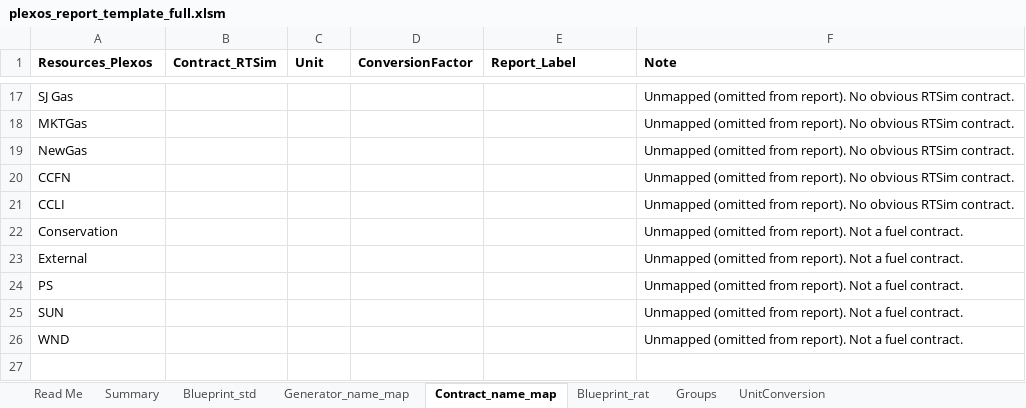
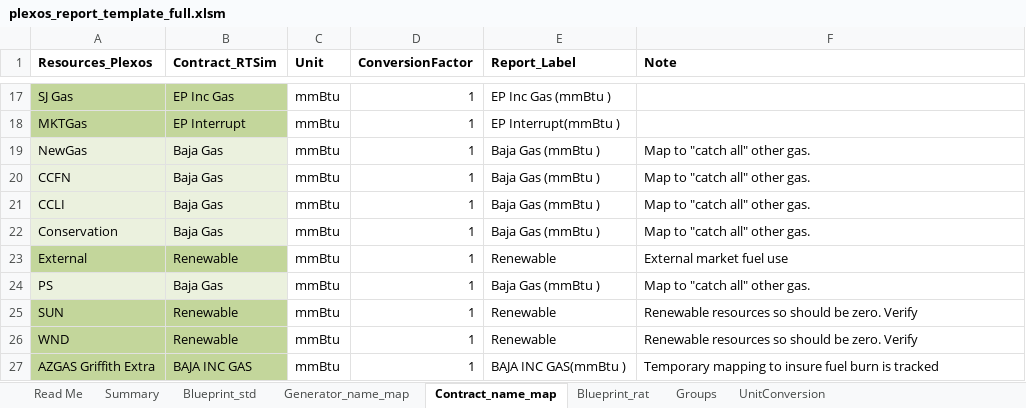
Before and after one commit to pecenak21/Plexos_to_reporting, an Excel workbook: template/plexos_report_template_full.xlsm, sheet Contract_name_map, drawn as a sheet; only a part is shown, gaps mark what is left out; values as stored, in another font and other column widths than the file's, no borders; the diff covers the shown part only; the diff names each change by its address in the sheet, - before the commit and + after, or states it on an @@ line.

Commit message:
updated mapping tables per Jim/Abe

```diff
--- a/template/plexos_report_template_full.xlsm (sheet Contract_name_map)
+++ b/template/plexos_report_template_full.xlsm (sheet Contract_name_map)
-A17:B18 fill: none
+A17:B18 fill: #C3D69B
-B17 (Contract_RTSim): (empty)
+B17 (Contract_RTSim): EP Inc Gas
-C17:C26 (Unit): (empty)
+C17:C26 (Unit): mmBtu
-D17:D26 (ConversionFactor): (empty)
+D17:D26 (ConversionFactor): 1
-E17 (Report_Label): (empty)
+E17 (Report_Label): EP Inc Gas (mmBtu )
-F17:F18 (Note): Unmapped (omitted from report). No obvious RTSim contract.
+F17:F18 (Note): (empty)
-B18 (Contract_RTSim): (empty)
+B18 (Contract_RTSim): EP Interrupt
-E18 (Report_Label): (empty)
+E18 (Report_Label): EP Interrupt(mmBtu )
-A19:B22 fill: none
+A19:B22 fill: #EBF1DE
-B19:B22 (Contract_RTSim): (empty)
+B19:B22 (Contract_RTSim): Baja Gas
-E19:E22 (Report_Label): (empty)
+E19:E22 (Report_Label): Baja Gas (mmBtu )
-F19:F21 (Note): Unmapped (omitted from report). No obvious RTSim contract.
+F19:F21 (Note): Map to "catch all" other gas.
-F22 (Note): Unmapped (omitted from report). Not a fuel contract.
+F22 (Note): Map to "catch all" other gas.
-A23:B23 fill: none
+A23:B23 fill: #C3D69B
-B23 (Contract_RTSim): (empty)
+B23 (Contract_RTSim): Renewable
-E23 (Report_Label): (empty)
+E23 (Report_Label): Renewable
-F23 (Note): Unmapped (omitted from report). Not a fuel contract.
+F23 (Note): External market fuel use
-A24:B24 fill: none
+A24:B24 fill: #EBF1DE
-B24 (Contract_RTSim): (empty)
+B24 (Contract_RTSim): Baja Gas
-E24 (Report_Label): (empty)
+E24 (Report_Label): Baja Gas (mmBtu )
-F24 (Note): Unmapped (omitted from report). Not a fuel contract.
+F24 (Note): Map to "catch all" other gas.
-A25:B26 fill: none
+A25:B26 fill: #C3D69B
-B25:B26 (Contract_RTSim): (empty)
+B25:B26 (Contract_RTSim): Renewable
-E25:E26 (Report_Label): (empty)
+E25:E26 (Report_Label): Renewable
-F25:F26 (Note): Unmapped (omitted from report). Not a fuel contract.
+F25:F26 (Note): Renewable resources so should be zero. Verify
+row 27: AZGAS Griffith Extra | BAJA INC GAS | mmBtu | 1 | BAJA INC GAS(mmBtu ) | Temporary mapping to insure fuel burn is tracked
```
Also changed, not shown: 27 edited cells and cell formats elsewhere in this sheet, sheet Generator_name_map, sheet Blueprint_std, formulas that keep their value.
